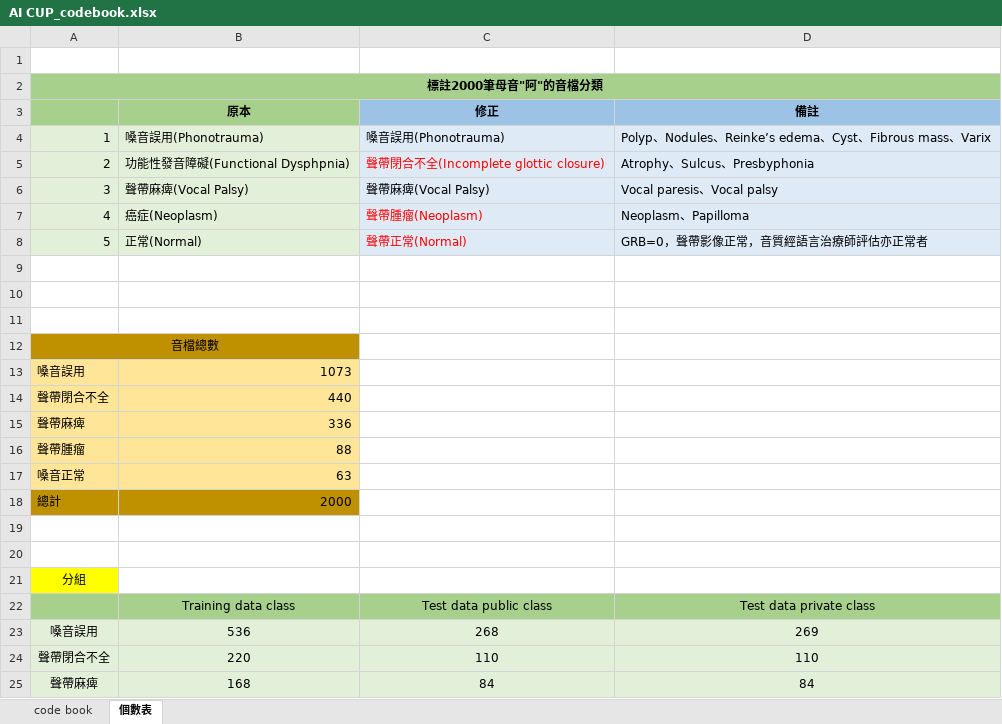
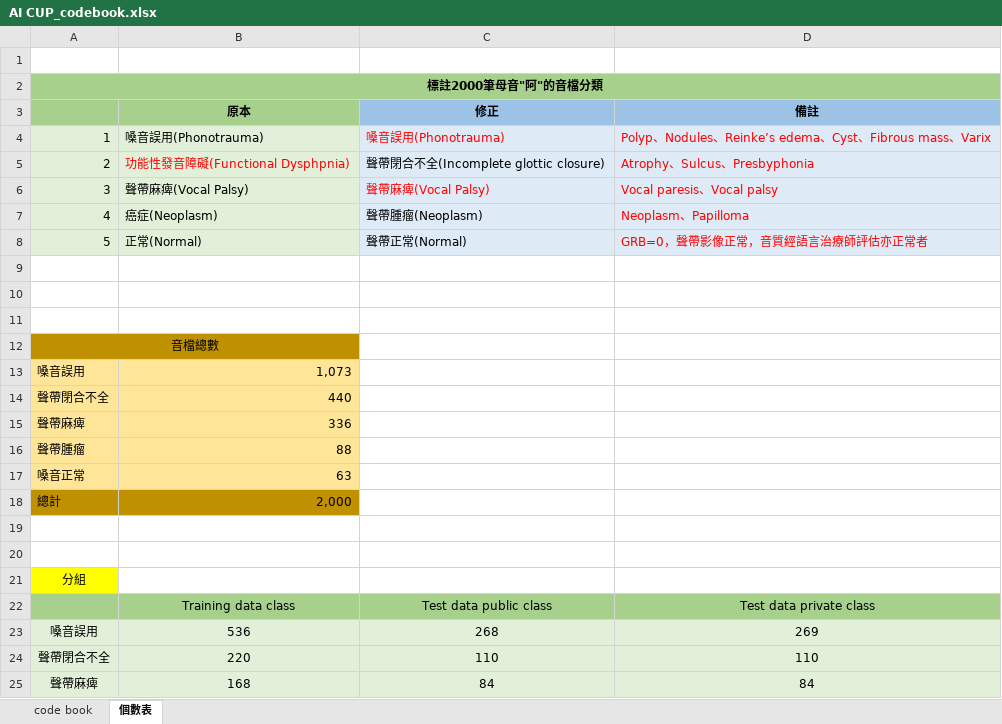
Before and after one commit to chungchungtin/1112, an Excel workbook: ai_workshop/Data/Training Dataset/AI CUP_codebook.xlsx, sheet 個數表, drawn as a sheet; only a part is shown; values as stored, in another font and other column widths than the file's, no borders; charts and pictures not drawn; the diff names each change by its address in the sheet, - before the commit and + after, or states it on an @@ line.

```diff
--- a/ai_workshop/Data/Training Dataset/AI CUP_codebook.xlsx (sheet 個數表)
+++ b/ai_workshop/Data/Training Dataset/AI CUP_codebook.xlsx (sheet 個數表)
-C4:D4 text colour: black
+C4:D4 text colour: #FF0000
-B5 text colour: black
+B5 text colour: #FF0000
-C5 text colour: #FF0000
+C5 text colour: black
-D5 text colour: black
+D5 text colour: #FF0000
-C6:D6 text colour: black
+C6:D6 text colour: #FF0000
-C7:C8 text colour: #FF0000
+C7:C8 text colour: black
-D7:D8 text colour: black
+D7:D8 text colour: #FF0000
-B13 (原本): 1073
+B13 (原本): 1,073
-B18 (原本): 2000
+B18 (原本): 2,000
```
Also changed, not shown: charts or pictures, 9 other files.
